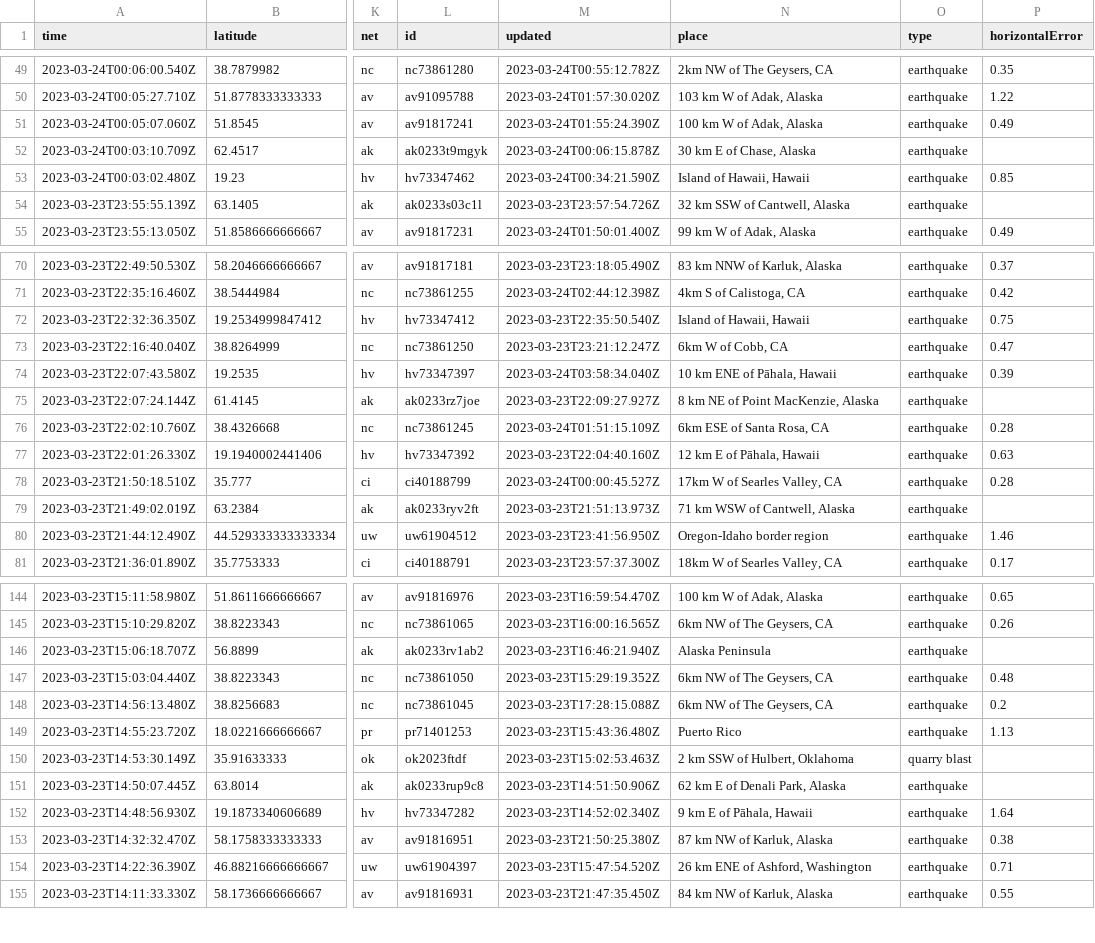
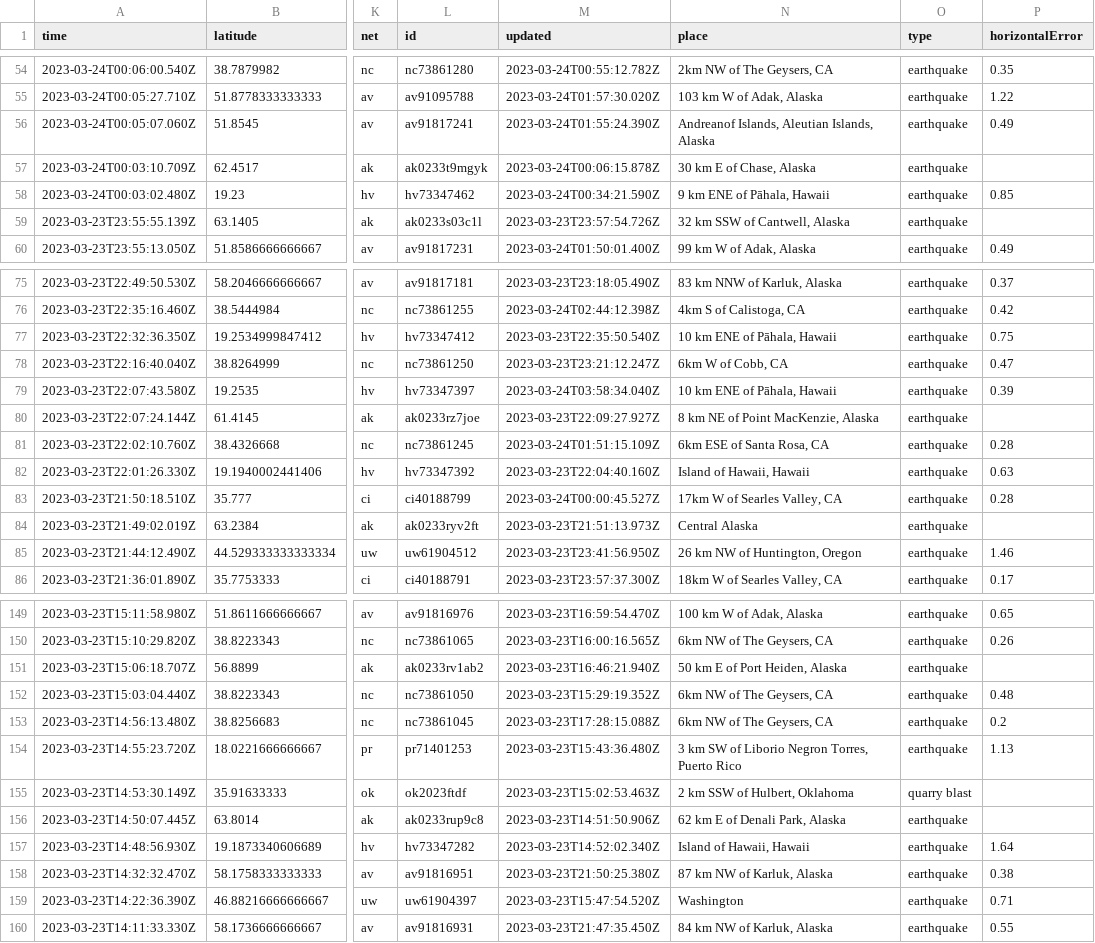
Before and after one commit to jemmastephenson/my-data-robot, a CSV file: usgs_current.csv, drawn as a sheet; only a part is shown, gaps mark what is left out; addresses are those after the commit; the diff covers the shown part only; the diff names each change by its address in the sheet, - before the commit and + after, or states it on an @@ line.

```diff
--- a/usgs_current.csv
+++ b/usgs_current.csv
-N56 (place): 100 km W of Adak, Alaska
+N56 (place): Andreanof Islands, Aleutian Islands, Alaska
-N58 (place): Island of Hawaii, Hawaii
+N58 (place): 9 km ENE of Pāhala, Hawaii
-N77 (place): Island of Hawaii, Hawaii
+N77 (place): 10 km ENE of Pāhala, Hawaii
-N82 (place): 12 km E of Pāhala, Hawaii
+N82 (place): Island of Hawaii, Hawaii
-N84 (place): 71 km WSW of Cantwell, Alaska
+N84 (place): Central Alaska
-N85 (place): Oregon-Idaho border region
+N85 (place): 26 km NW of Huntington, Oregon
-N151 (place): Alaska Peninsula
+N151 (place): 50 km E of Port Heiden, Alaska
-N154 (place): Puerto Rico
+N154 (place): 3 km SW of Liborio Negron Torres, Puerto Rico
-N157 (place): 9 km E of Pāhala, Hawaii
+N157 (place): Island of Hawaii, Hawaii
-N159 (place): 26 km ENE of Ashford, Washington
+N159 (place): Washington
```
Also changed, not shown: 5 added rows, 2 removed rows and 35 edited cells elsewhere in this file.
